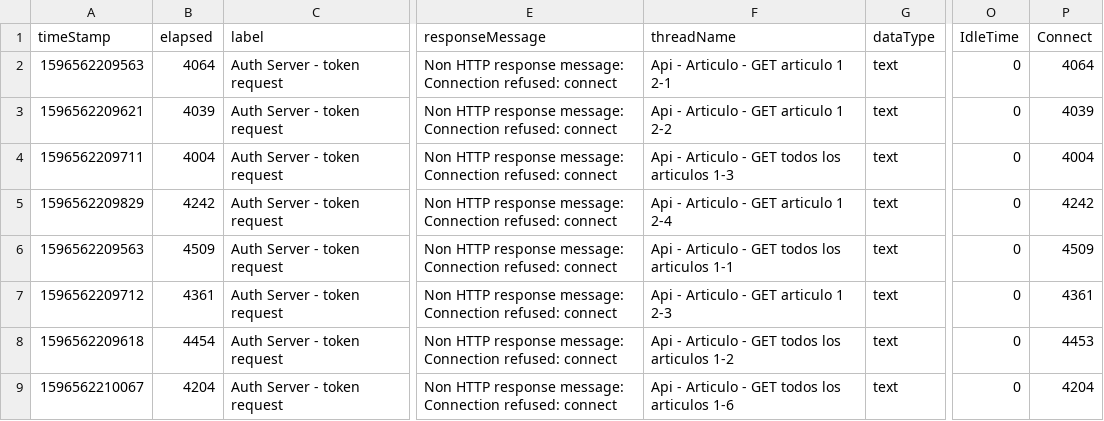
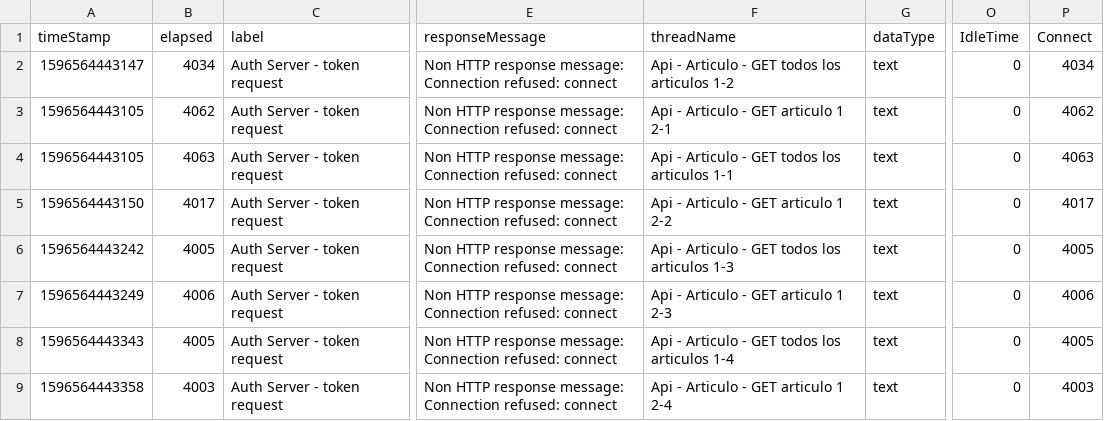
Before and after one commit to javierrgonz/ricoh-demo-jrg, a CSV file: ricoh-demo/ricoh-demo-articulo-server/src/main/resources/performance/results/20200804-jrg_articulo_performance_test.csv, drawn as a sheet; only a part is shown, gaps mark what is left out; the diff covers the shown part only; the diff names each change by its address in the sheet, - before the commit and + after, or states it on an @@ line.

```diff
--- a/ricoh-demo/ricoh-demo-articulo-server/src/main/resources/performance/results/20200804-jrg_articulo_performance_test.csv
+++ b/ricoh-demo/ricoh-demo-articulo-server/src/main/resources/performance/results/20200804-jrg_articulo_performance_test.csv
-A2 (timeStamp): 1596562209563
+A2 (timeStamp): 1596564443147
-B2 (elapsed): 4064
+B2 (elapsed): 4034
-F2 (threadName): Api - Articulo - GET articulo 1 2-1
+F2 (threadName): Api - Articulo - GET todos los articulos 1-2
-P2 (Connect): 4064
+P2 (Connect): 4034
-A3 (timeStamp): 1596562209621
+A3 (timeStamp): 1596564443105
-B3 (elapsed): 4039
+B3 (elapsed): 4062
-F3 (threadName): Api - Articulo - GET articulo 1 2-2
+F3 (threadName): Api - Articulo - GET articulo 1 2-1
-P3 (Connect): 4039
+P3 (Connect): 4062
-A4 (timeStamp): 1596562209711
+A4 (timeStamp): 1596564443105
-B4 (elapsed): 4004
+B4 (elapsed): 4063
-F4 (threadName): Api - Articulo - GET todos los articulos 1-3
+F4 (threadName): Api - Articulo - GET todos los articulos 1-1
-P4 (Connect): 4004
+P4 (Connect): 4063
-A5 (timeStamp): 1596562209829
+A5 (timeStamp): 1596564443150
-B5 (elapsed): 4242
+B5 (elapsed): 4017
-F5 (threadName): Api - Articulo - GET articulo 1 2-4
+F5 (threadName): Api - Articulo - GET articulo 1 2-2
-P5 (Connect): 4242
+P5 (Connect): 4017
-A6 (timeStamp): 1596562209563
+A6 (timeStamp): 1596564443242
-B6 (elapsed): 4509
+B6 (elapsed): 4005
-F6 (threadName): Api - Articulo - GET todos los articulos 1-1
+F6 (threadName): Api - Articulo - GET todos los articulos 1-3
-P6 (Connect): 4509
+P6 (Connect): 4005
-A7 (timeStamp): 1596562209712
+A7 (timeStamp): 1596564443249
-B7 (elapsed): 4361
+B7 (elapsed): 4006
-P7 (Connect): 4361
+P7 (Connect): 4006
-A8 (timeStamp): 1596562209618
+A8 (timeStamp): 1596564443343
-B8 (elapsed): 4454
+B8 (elapsed): 4005
-F8 (threadName): Api - Articulo - GET todos los articulos 1-2
+F8 (threadName): Api - Articulo - GET todos los articulos 1-4
-P8 (Connect): 4453
+P8 (Connect): 4005
-A9 (timeStamp): 1596562210067
+A9 (timeStamp): 1596564443358
-B9 (elapsed): 4204
+B9 (elapsed): 4003
-F9 (threadName): Api - Articulo - GET todos los articulos 1-6
+F9 (threadName): Api - Articulo - GET articulo 1 2-4
-P9 (Connect): 4204
+P9 (Connect): 4003
```
Also changed, not shown: 148 edited cells elsewhere in this file, ricoh-demo/ricoh-demo-pedido-server/src/main/resources/performance/results/20200804-jrg_pedido_ricoh_performance_test.csv, 13 other files.
